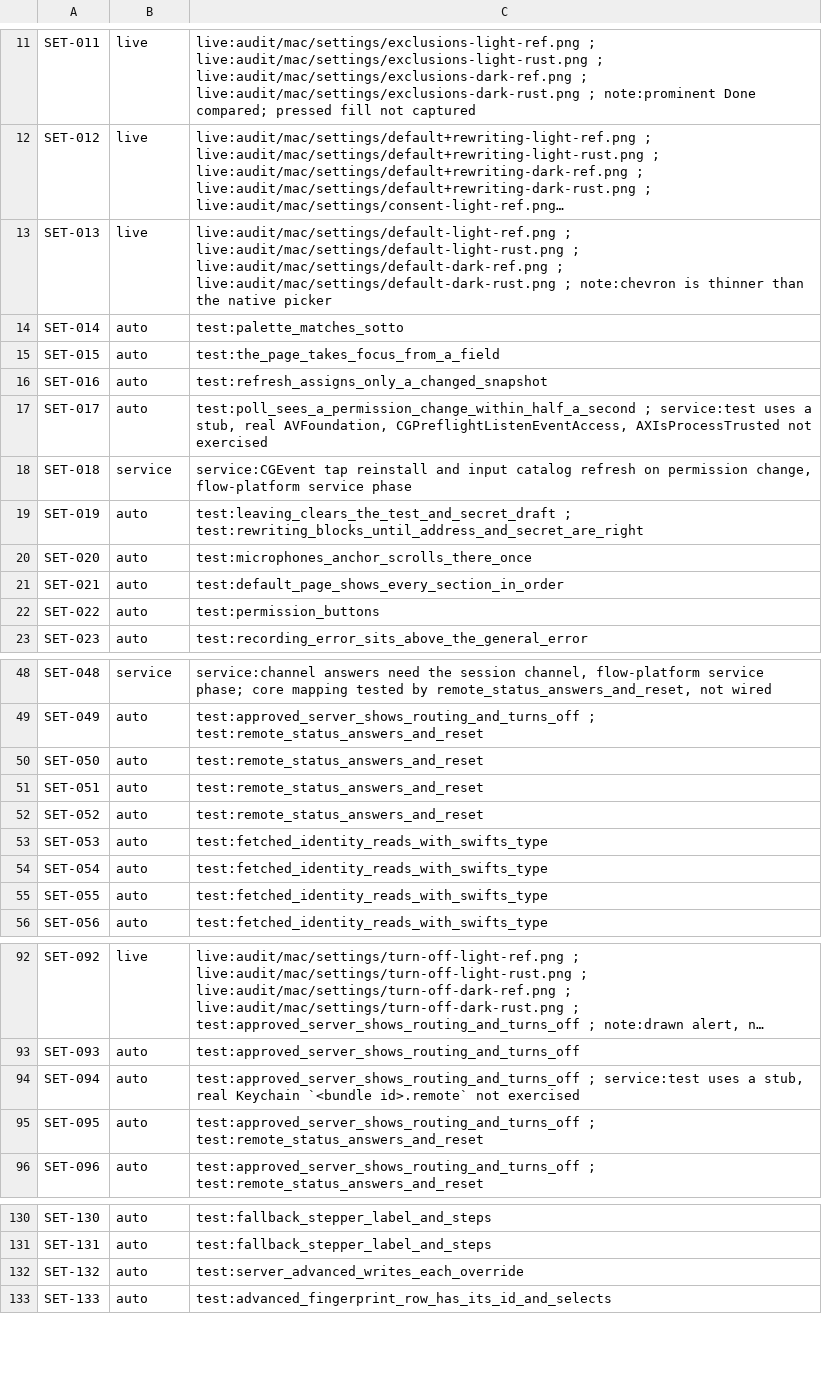
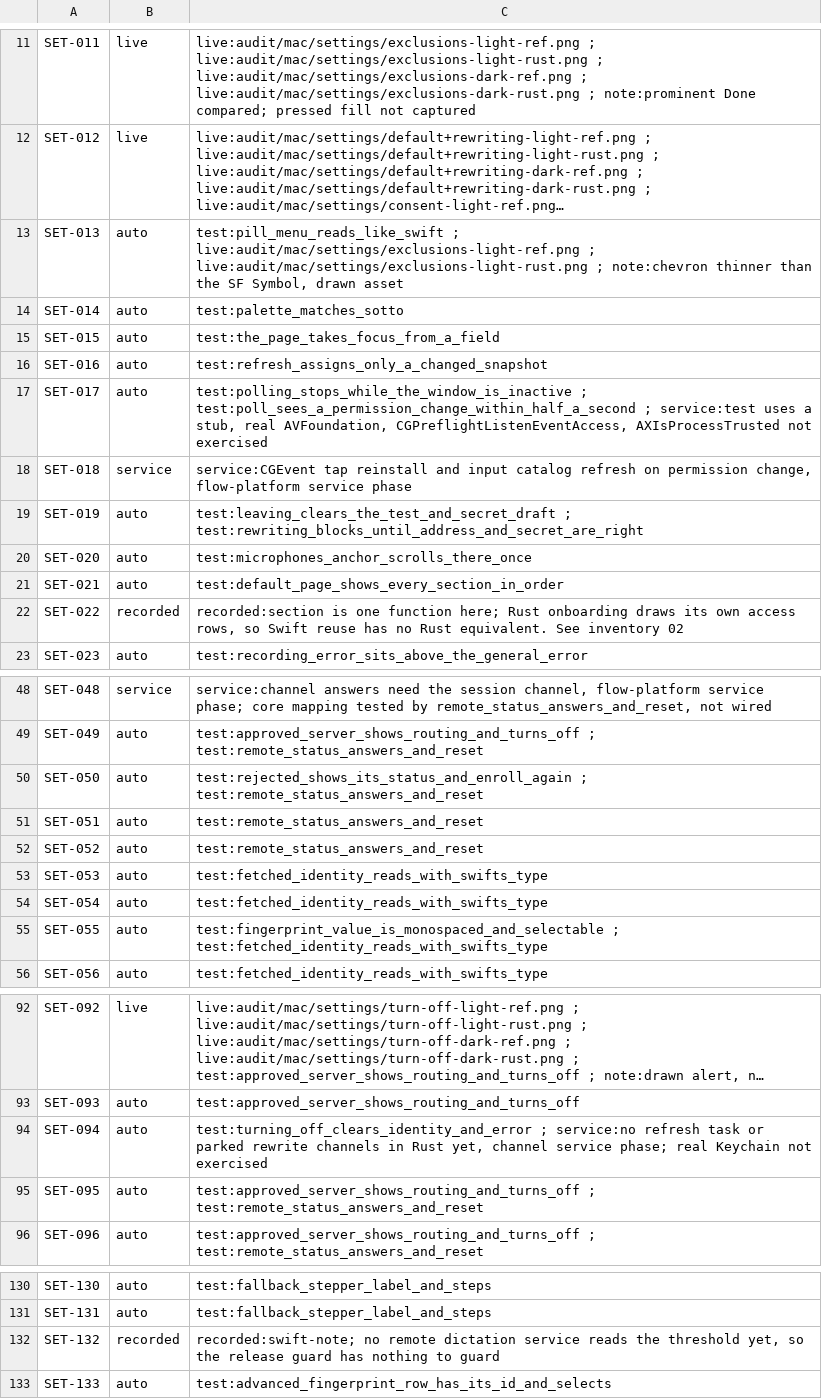
Before and after one commit to brunovskyoliver/local_flow, a TSV file: specs/024-gpui-desktop-views/inventory/status/03.tsv, drawn as a sheet; only a part is shown, gaps mark what is left out; long unchanged cells end in …; the diff covers the shown part only; the diff names each change by its address in the sheet, - before the commit and + after, or states it on an @@ line.

```diff
--- a/specs/024-gpui-desktop-views/inventory/status/03.tsv
+++ b/specs/024-gpui-desktop-views/inventory/status/03.tsv
-B13: live
+B13: auto
-C13: live:audit/mac/settings/default-light-ref.png ; live:audit/mac/settings/default-light-rust.png ; live:audit/mac/settings/default-dark-ref.png ; live:audit/mac/settings/default-dark-rust.png ; note:chevron is thinner than the native picker
+C13: test:pill_menu_reads_like_swift ; live:audit/mac/settings/exclusions-light-ref.png ; live:audit/mac/settings/exclusions-light-rust.png ; note:chevron thinner than the SF Symbol, drawn asset
-C17: test:poll_sees_a_permission_change_within_half_a_second ;…
+C17: test:polling_stops_while_the_window_is_inactive ; test:poll_sees_a_permission_change_within_half_a_second ;…
-B22: auto
+B22: recorded
-C22: test:permission_buttons
+C22: recorded:section is one function here; Rust onboarding draws its own access rows, so Swift reuse has no Rust equivalent. See inventory 02
-C50: test:remote_status_answers_and_reset
+C50: test:rejected_shows_its_status_and_enroll_again ; test:remote_status_answers_and_reset
-C55: test:fetched_identity_reads_with_swifts_type
+C55: test:fingerprint_value_is_monospaced_and_selectable ; test:fetched_identity_reads_with_swifts_type
-C94: test:approved_server_shows_routing_and_turns_off ; service:test uses a stub, real Keychain `<bundle id>.remote` not exercised
+C94: test:turning_off_clears_identity_and_error ; service:no refresh task or parked rewrite channels in Rust yet, channel service phase; real Keychain not exercised
-B132: auto
+B132: recorded
-C132: test:server_advanced_writes_each_override
+C132: recorded:swift-note; no remote dictation service reads the threshold yet, so the release guard has nothing to guard
```
Also changed, not shown: 6 edited cells elsewhere in this file, 5 other files.
